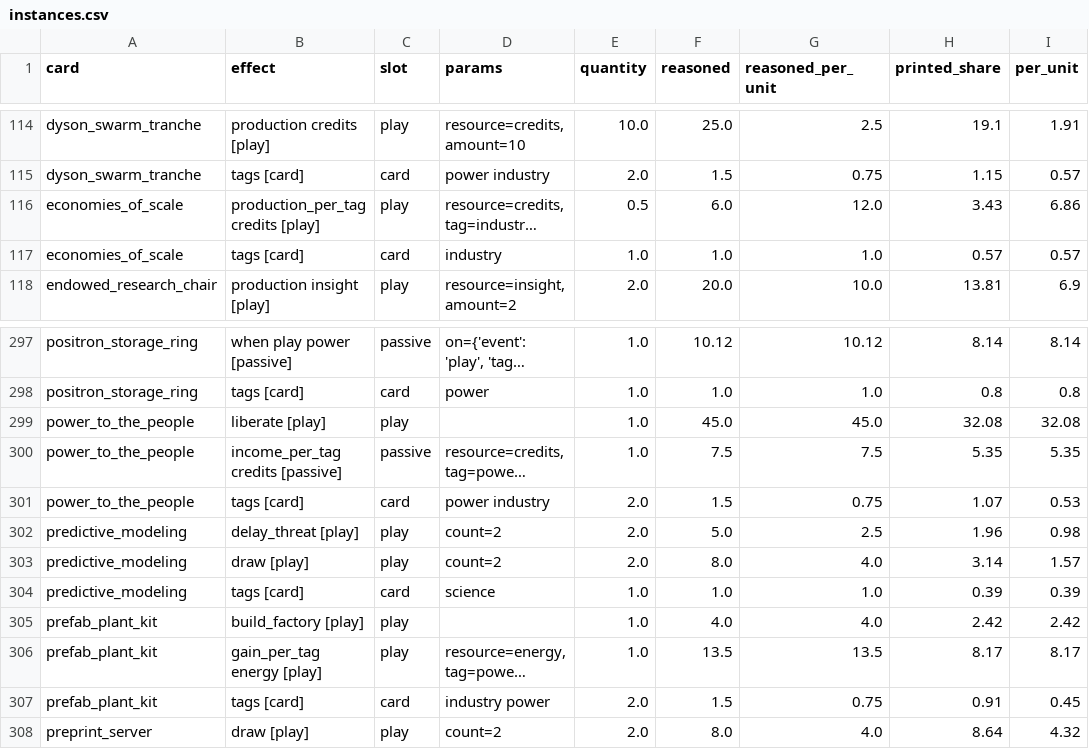
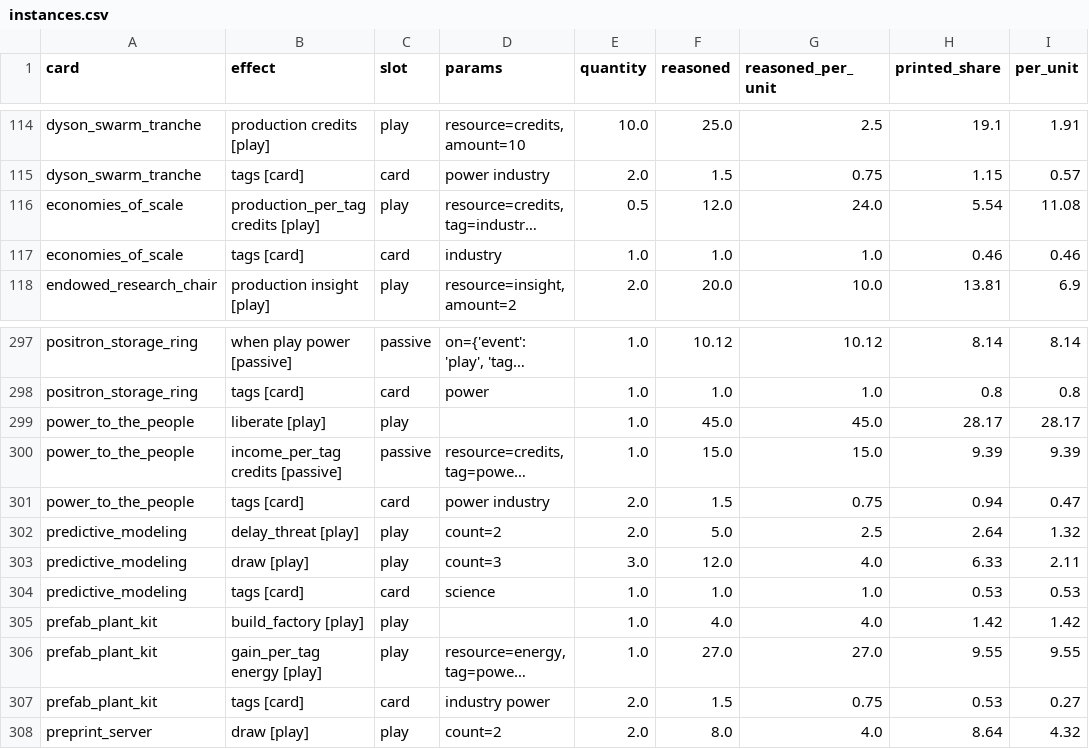
Before and after one commit to techmatt/aicomplete, a CSV file: experiments/results/effect-ledger/instances.csv, drawn as a sheet; only a part is shown, gaps mark what is left out; long unchanged cells end in …; the diff covers the shown part only; the diff names each change by its address in the sheet, - before the commit and + after, or states it on an @@ line.

```diff
--- a/experiments/results/effect-ledger/instances.csv
+++ b/experiments/results/effect-ledger/instances.csv
-F116 (reasoned): 6.0
+F116 (reasoned): 12.0
-G116 (reasoned_per_unit): 12.0
+G116 (reasoned_per_unit): 24.0
-H116 (printed_share): 3.43
+H116 (printed_share): 5.54
-I116 (per_unit): 6.86
+I116 (per_unit): 11.08
-H117 (printed_share): 0.57
+H117 (printed_share): 0.46
-I117 (per_unit): 0.57
+I117 (per_unit): 0.46
-H299 (printed_share): 32.08
+H299 (printed_share): 28.17
-I299 (per_unit): 32.08
+I299 (per_unit): 28.17
-F300 (reasoned): 7.5
+F300 (reasoned): 15.0
-G300 (reasoned_per_unit): 7.5
+G300 (reasoned_per_unit): 15.0
-H300 (printed_share): 5.35
+H300 (printed_share): 9.39
-I300 (per_unit): 5.35
+I300 (per_unit): 9.39
-H301 (printed_share): 1.07
+H301 (printed_share): 0.94
-I301 (per_unit): 0.53
+I301 (per_unit): 0.47
-H302 (printed_share): 1.96
+H302 (printed_share): 2.64
-I302 (per_unit): 0.98
+I302 (per_unit): 1.32
-D303 (params): count=2
+D303 (params): count=3
-E303 (quantity): 2.0
+E303 (quantity): 3.0
-F303 (reasoned): 8.0
+F303 (reasoned): 12.0
-H303 (printed_share): 3.14
+H303 (printed_share): 6.33
-I303 (per_unit): 1.57
+I303 (per_unit): 2.11
-H304 (printed_share): 0.39
+H304 (printed_share): 0.53
-I304 (per_unit): 0.39
+I304 (per_unit): 0.53
-H305 (printed_share): 2.42
+H305 (printed_share): 1.42
-I305 (per_unit): 2.42
+I305 (per_unit): 1.42
-F306 (reasoned): 13.5
+F306 (reasoned): 27.0
-G306 (reasoned_per_unit): 13.5
+G306 (reasoned_per_unit): 27.0
-H306 (printed_share): 8.17
+H306 (printed_share): 9.55
-I306 (per_unit): 8.17
+I306 (per_unit): 9.55
-H307 (printed_share): 0.91
+H307 (printed_share): 0.53
-I307 (per_unit): 0.45
+I307 (per_unit): 0.27
```
Also changed, not shown: 144 edited cells elsewhere in this file, experiments/results/effect-ledger/cards.csv, experiments/results/effect-ledger/effects.csv, 36 other files.
